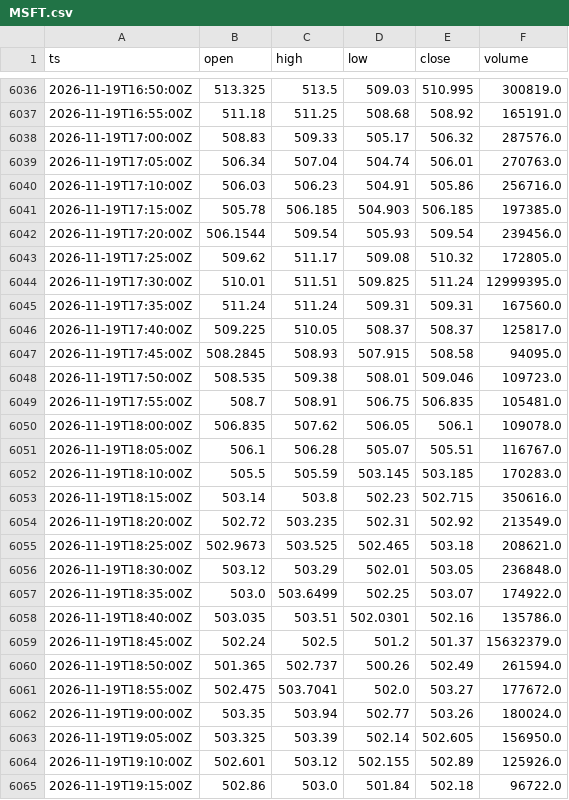
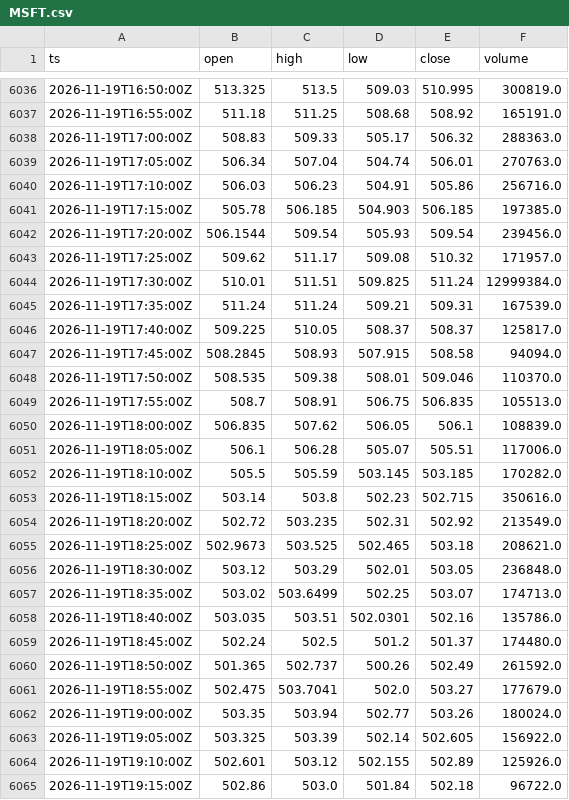
Before and after one commit to cceight/paper-trading-bot, a CSV file: data/bars/MSFT.csv, drawn as a sheet; only a part is shown, gaps mark what is left out; the diff covers the shown part only.

```diff
--- a/data/bars/MSFT.csv
+++ b/data/bars/MSFT.csv
@@ -6037,3 +6037,3 @@ ts,open,high,low,close,volume
 2026-11-19T16:55:00Z,511.18,511.25,508.68,508.92,165191.0
-2026-11-19T17:00:00Z,508.83,509.33,505.17,506.32,287576.0
+2026-11-19T17:00:00Z,508.83,509.33,505.17,506.32,288363.0
 2026-11-19T17:05:00Z,506.34,507.04,504.74,506.01,270763.0
@@ -6042,12 +6042,12 @@ ts,open,high,low,close,volume
 2026-11-19T17:20:00Z,506.1544,509.54,505.93,509.54,239456.0
-2026-11-19T17:25:00Z,509.62,511.17,509.08,510.32,172805.0
-2026-11-19T17:30:00Z,510.01,511.51,509.825,511.24,12999395.0
-2026-11-19T17:35:00Z,511.24,511.24,509.31,509.31,167560.0
+2026-11-19T17:25:00Z,509.62,511.17,509.08,510.32,171957.0
+2026-11-19T17:30:00Z,510.01,511.51,509.825,511.24,12999384.0
+2026-11-19T17:35:00Z,511.24,511.24,509.21,509.31,167539.0
 2026-11-19T17:40:00Z,509.225,510.05,508.37,508.37,125817.0
-2026-11-19T17:45:00Z,508.2845,508.93,507.915,508.58,94095.0
-2026-11-19T17:50:00Z,508.535,509.38,508.01,509.046,109723.0
-2026-11-19T17:55:00Z,508.7,508.91,506.75,506.835,105481.0
-2026-11-19T18:00:00Z,506.835,507.62,506.05,506.1,109078.0
-2026-11-19T18:05:00Z,506.1,506.28,505.07,505.51,116767.0
-2026-11-19T18:10:00Z,505.5,505.59,503.145,503.185,170283.0
+2026-11-19T17:45:00Z,508.2845,508.93,507.915,508.58,94094.0
+2026-11-19T17:50:00Z,508.535,509.38,508.01,509.046,110370.0
+2026-11-19T17:55:00Z,508.7,508.91,506.75,506.835,105513.0
+2026-11-19T18:00:00Z,506.835,507.62,506.05,506.1,108839.0
+2026-11-19T18:05:00Z,506.1,506.28,505.07,505.51,117006.0
+2026-11-19T18:10:00Z,505.5,505.59,503.145,503.185,170282.0
 2026-11-19T18:15:00Z,503.14,503.8,502.23,502.715,350616.0
@@ -6056,9 +6056,9 @@ ts,open,high,low,close,volume
 2026-11-19T18:30:00Z,503.12,503.29,502.01,503.05,236848.0
-2026-11-19T18:35:00Z,503.0,503.6499,502.25,503.07,174922.0
+2026-11-19T18:35:00Z,503.02,503.6499,502.25,503.07,174713.0
 2026-11-19T18:40:00Z,503.035,503.51,502.0301,502.16,135786.0
-2026-11-19T18:45:00Z,502.24,502.5,501.2,501.37,15632379.0
-2026-11-19T18:50:00Z,501.365,502.737,500.26,502.49,261594.0
-2026-11-19T18:55:00Z,502.475,503.7041,502.0,503.27,177672.0
+2026-11-19T18:45:00Z,502.24,502.5,501.2,501.37,174480.0
+2026-11-19T18:50:00Z,501.365,502.737,500.26,502.49,261592.0
+2026-11-19T18:55:00Z,502.475,503.7041,502.0,503.27,177679.0
 2026-11-19T19:00:00Z,503.35,503.94,502.77,503.26,180024.0
-2026-11-19T19:05:00Z,503.325,503.39,502.14,502.605,156950.0
+2026-11-19T19:05:00Z,503.325,503.39,502.14,502.605,156922.0
 2026-11-19T19:10:00Z,502.601,503.12,502.155,502.89,125926.0
```
Also changed, not shown: 107 edited cells elsewhere in this file, data/bars/AMZN.csv, data/bars/GOOGL.csv, 5 other files.
